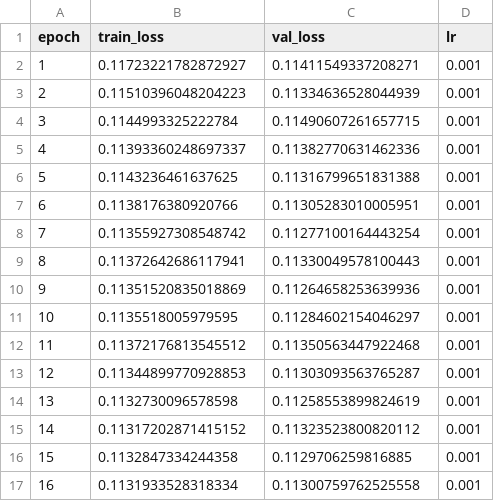
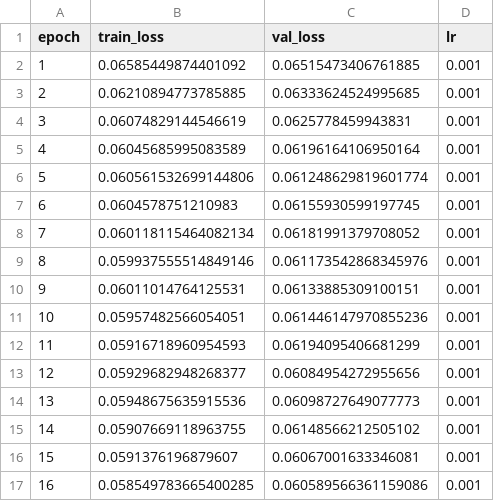
Before and after one commit to shanayamalik/cs290-sp26, a CSV file: plots/bc_policy_default_mix_loss.csv, drawn as a sheet; only a part is shown; the diff covers the shown part only.

```diff
--- a/plots/bc_policy_default_mix_loss.csv
+++ b/plots/bc_policy_default_mix_loss.csv
@@ -1,17 +1,17 @@
 epoch,train_loss,val_loss,lr
-1,0.11723221782872927,0.11411549337208271,0.001
-2,0.11510396048204223,0.11334636528044939,0.001
-3,0.1144993325222784,0.11490607261657715,0.001
-4,0.11393360248697337,0.11382770631462336,0.001
-5,0.1143236461637625,0.11316799651831388,0.001
-6,0.1138176380920766,0.11305283010005951,0.001
-7,0.11355927308548742,0.11277100164443254,0.001
-8,0.11372642686117941,0.11330049578100443,0.001
-9,0.11351520835018869,0.11264658253639936,0.001
-10,0.1135518005979595,0.11284602154046297,0.001
-11,0.11372176813545512,0.11350563447922468,0.001
-12,0.11344899770928853,0.11303093563765287,0.001
-13,0.1132730096578598,0.11258553899824619,0.001
-14,0.11317202871415152,0.11323523800820112,0.001
-15,0.1132847334244358,0.1129706259816885,0.001
-16,0.1131933528318334,0.11300759762525558,0.001
+1,0.06585449874401092,0.06515473406761885,0.001
+2,0.06210894773785885,0.06333624524995685,0.001
+3,0.06074829144546619,0.0625778459943831,0.001
+4,0.06045685995083589,0.06196164106950164,0.001
+5,0.060561532699144806,0.061248629819601774,0.001
+6,0.0604578751210983,0.06155930599197745,0.001
+7,0.060118115464082134,0.06181991379708052,0.001
+8,0.059937555514849146,0.061173542868345976,0.001
+9,0.06011014764125531,0.06133885309100151,0.001
+10,0.05957482566054051,0.061446147970855236,0.001
+11,0.05916718960954593,0.06194095406681299,0.001
+12,0.05929682948268377,0.06084954272955656,0.001
+13,0.05948675635915536,0.06098727649077773,0.001
+14,0.05907669118963755,0.06148566212505102,0.001
+15,0.0591376196879607,0.06067001633346081,0.001
+16,0.058549783665400285,0.060589566361159086,0.001
```
Also changed, not shown: 168 edited cells elsewhere in this file, plots/bc_policy_aggressive_heavy_loss.csv, plots/bc_policy_all_loss.csv, 15 other files.
